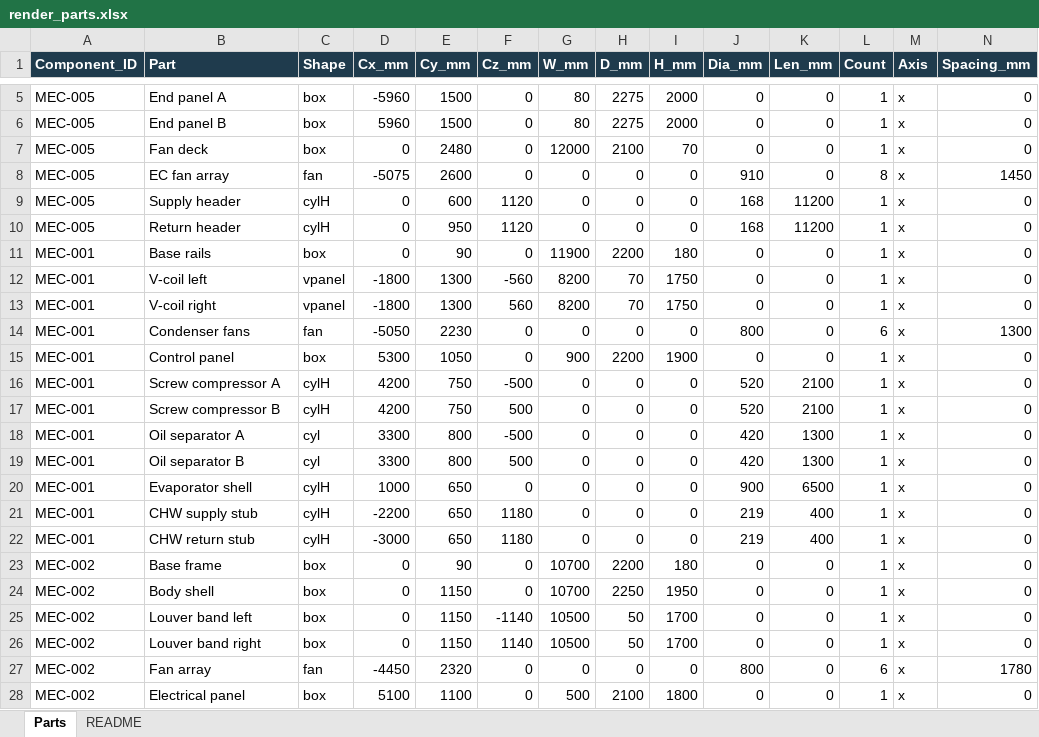
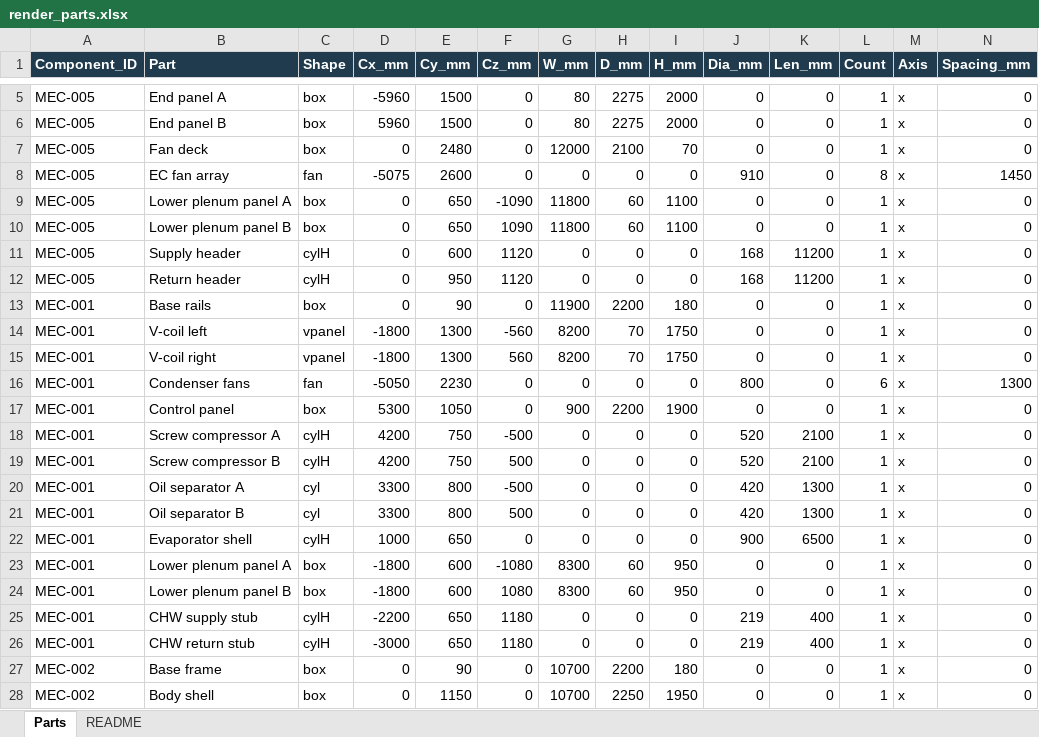
Before and after one commit to ezraharris385/data-center-buildout, an Excel workbook: data/render_parts.xlsx, sheet Parts, drawn as a sheet; only a part is shown, gaps mark what is left out; the shorter side is filled out with more unchanged rows; values as stored, in another font and other column widths than the file's, no borders; rows hold the shown columns only; the diff covers the shown part only; the diff names each change by its address in the sheet, - before the commit and + after, or states it on an @@ line.

```diff
--- a/data/render_parts.xlsx (sheet Parts)
+++ b/data/render_parts.xlsx (sheet Parts)
+row 9: MEC-005 | Lower plenum panel A | box | 0 | 650 | -1090 | 11800 | 60 | 1100 | 0 | 0 | 1 | x | 0
+row 10: MEC-005 | Lower plenum panel B | box | 0 | 650 | 1090 | 11800 | 60 | 1100 | 0 | 0 | 1 | x | 0
+row 23: MEC-001 | Lower plenum panel A | box | -1800 | 600 | -1080 | 8300 | 60 | 950 | 0 | 0 | 1 | x | 0
+row 24: MEC-001 | Lower plenum panel B | box | -1800 | 600 | 1080 | 8300 | 60 | 950 | 0 | 0 | 1 | x | 0
```
Also changed, not shown: 26 added rows elsewhere in this sheet, 8 other files.
